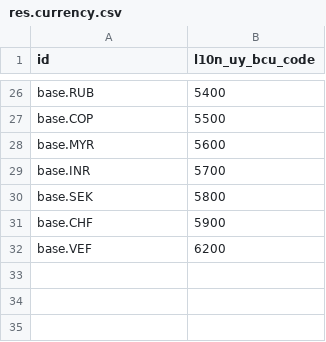
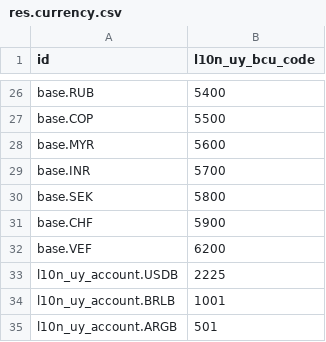
Before and after one commit to ingadhoc/uruguay, a CSV file: l10n_uy_currency_update/data/res.currency.csv, drawn as a sheet; only a part is shown, gaps mark what is left out; the diff names each change by its address in the sheet, - before the commit and + after, or states it on an @@ line.

Commit message:
[ADD] l10n_uy_account/currency_update: Currencies
Add Billete Currencies

```diff
--- a/l10n_uy_currency_update/data/res.currency.csv
+++ b/l10n_uy_currency_update/data/res.currency.csv
+row 33: l10n_uy_account.USDB | 2225
+row 34: l10n_uy_account.BRLB | 1001
+row 35: l10n_uy_account.ARGB | 501
```
Also changed, not shown: 3 other files.
